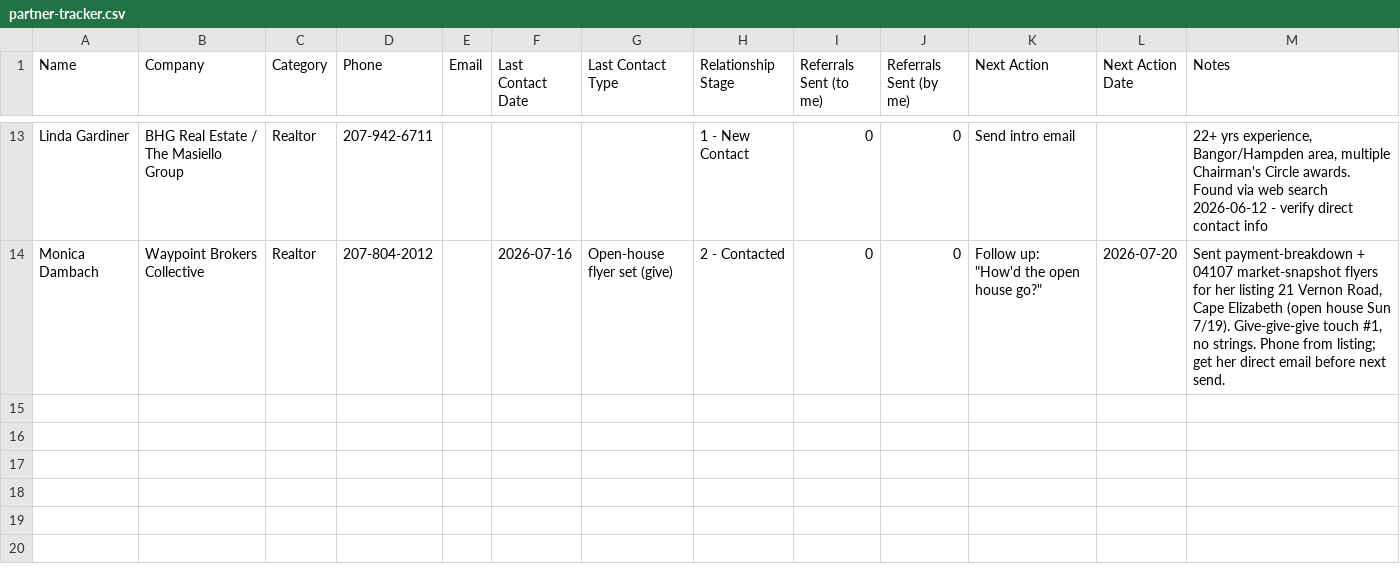
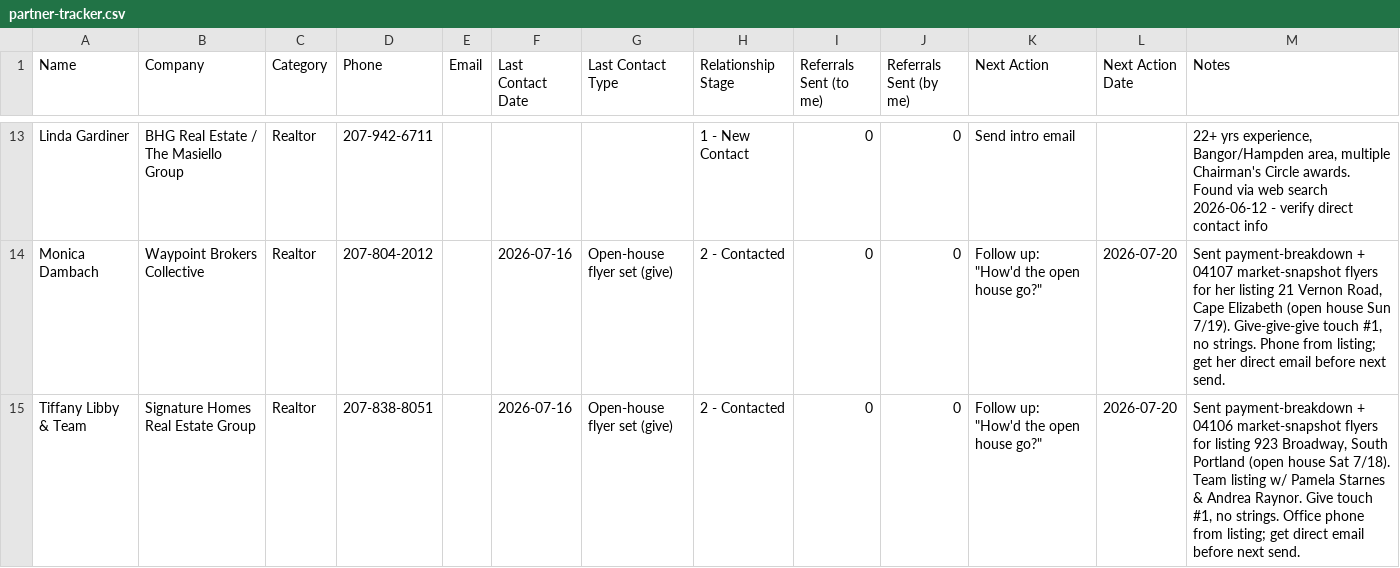
Before and after one commit to dereksdatuh/BaxterMortgage, a CSV file: referral-partners/partner-tracker.csv, drawn as a sheet; only a part is shown, gaps mark what is left out.

```diff
--- a/referral-partners/partner-tracker.csv
+++ b/referral-partners/partner-tracker.csv
@@ -14 +14,2 @@ Linda Gardiner,BHG Real Estate / The Masiello Group,Realtor,207-942-6711,,,,1 -
 Monica Dambach,Waypoint Brokers Collective,Realtor,207-804-2012,,2026-07-16,Open-house flyer set (give),2 - Contacted,0,0,"Follow up: ""How'd the open house go?""",2026-07-20,"Sent payment-breakdown + 04107 market-snapshot flyers for her listing 21 Vernon Road, Cape Elizabeth (open house Sun 7/19). Give-give-give touch #1, no strings. Phone from listing; get her direct email before next send."
+Tiffany Libby & Team,Signature Homes Real Estate Group,Realtor,207-838-8051,,2026-07-16,Open-house flyer set (give),2 - Contacted,0,0,"Follow up: ""How'd the open house go?""",2026-07-20,"Sent payment-breakdown + 04106 market-snapshot flyers for listing 923 Broadway, South Portland (open house Sat 7/18). Team listing w/ Pamela Starnes & Andrea Raynor. Give touch #1, no strings. Office phone from listing; get direct email before next send."
```
Also changed, not shown: 5 other files.
